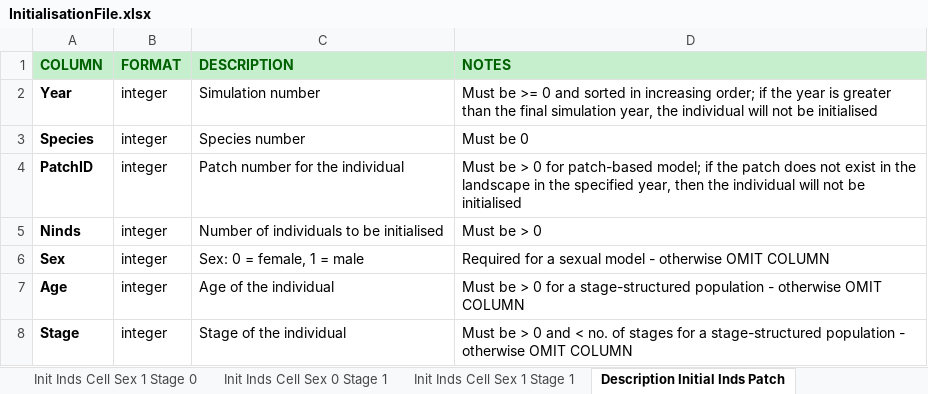
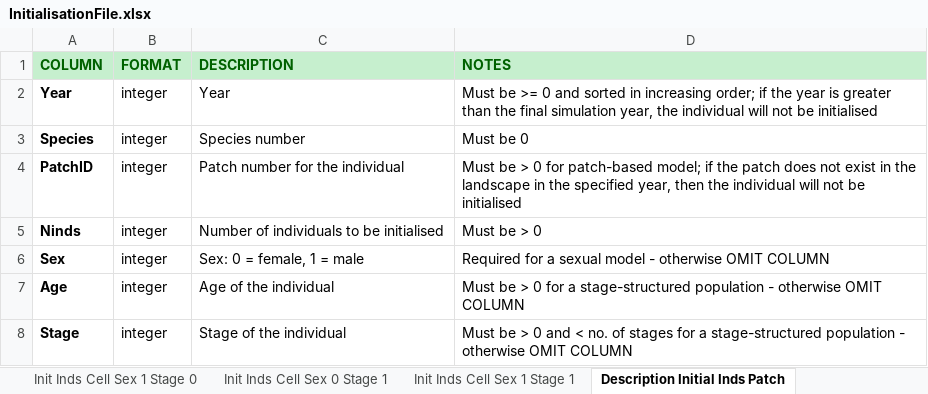
Before and after one commit to RangeShifter/RangeShiftR-pkg, an Excel workbook: doc/Manual/Batchmode/InitialisationFile.xlsx, sheet Description Initial Inds Patch, drawn as a sheet; values as stored, in another font and other column widths than the file's, no borders; the diff names each change by its address in the sheet, - before the commit and + after, or states it on an @@ line.

Commit message:
Updated batch mode documentation
Correction to InitialisationFile.xlsx

```diff
--- a/doc/Manual/Batchmode/InitialisationFile.xlsx (sheet Description Initial Inds Patch)
+++ b/doc/Manual/Batchmode/InitialisationFile.xlsx (sheet Description Initial Inds Patch)
-C2 (DESCRIPTION): Simulation number
+C2 (DESCRIPTION): Year
```
Also changed, not shown: sheet Init Inds Patch Sex 0 Stage 0, sheet Init Inds Cell Sex 0 Stage 0, sheet Description Initial Inds Cell.
